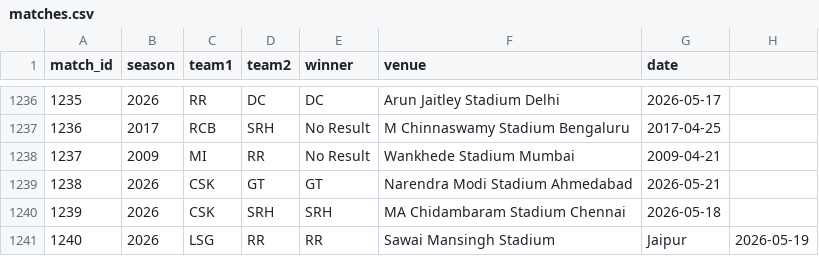
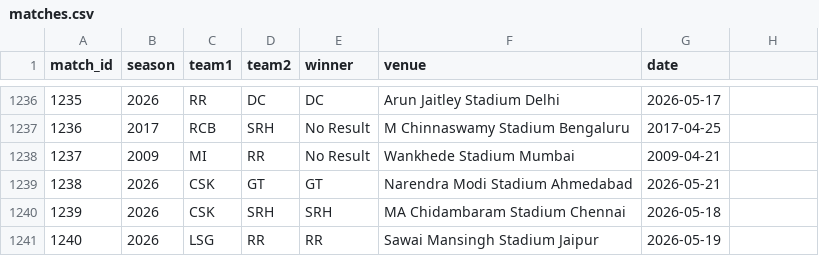
Before and after one commit to inkspilledmedia/ipl-system, a CSV file: data/matches.csv, drawn as a sheet; only a part is shown, gaps mark what is left out.

Commit message:
Fix formatting of stadium name in matches.csv

```diff
--- a/data/matches.csv
+++ b/data/matches.csv
@@ -1240,2 +1240,2 @@ match_id,season,team1,team2,winner,venue,date
 1239,2026,CSK,SRH,SRH,MA Chidambaram Stadium Chennai,2026-05-18
-1240,2026,LSG,RR,RR,Sawai Mansingh Stadium, Jaipur,2026-05-19
+1240,2026,LSG,RR,RR,Sawai Mansingh Stadium Jaipur,2026-05-19
```
